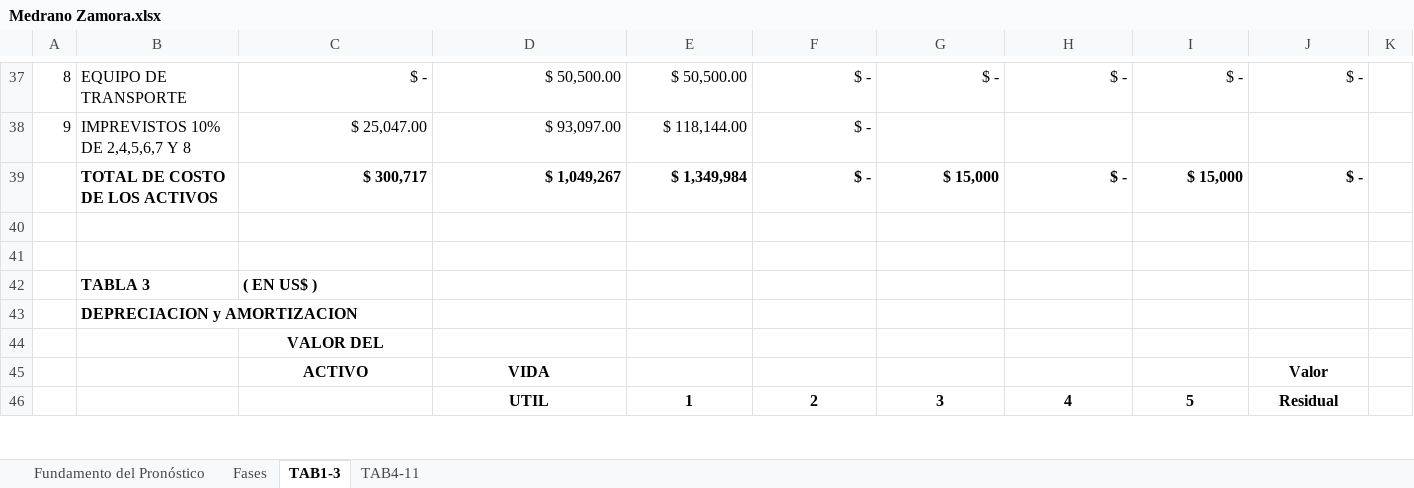
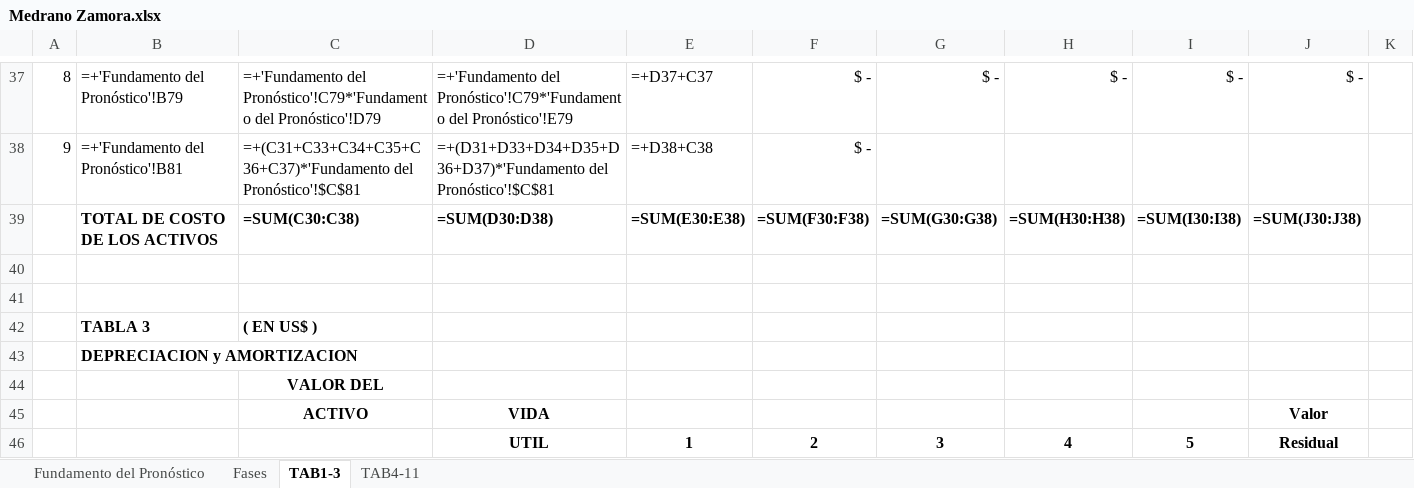
Before and after one commit to ernestozamora1001-bit/labb, an Excel workbook: Medrano Zamora.xlsx, sheet TAB1-3, drawn as a sheet; only a part is shown, gaps mark what is left out; values as stored, in another font and other column widths than the file's, no borders; formulas without a stored value are shown as written; removed rows and columns are numbered as before the commit, all else as after; the diff covers the shown part only; the diff names each change by its address in the sheet, - before the commit and + after, or states it on an @@ line.

```diff
--- a/Medrano Zamora.xlsx (sheet TAB1-3)
+++ b/Medrano Zamora.xlsx (sheet TAB1-3)
-B37: EQUIPO DE TRANSPORTE
+B37: =+'Fundamento del Pronóstico'!B79
-C37: $ -
+C37: =+'Fundamento del Pronóstico'!C79*'Fundamento del Pronóstico'!D79
-D37: $ 50,500.00
+D37: =+'Fundamento del Pronóstico'!C79*'Fundamento del Pronóstico'!E79
-E37: $ 50,500.00
+E37: =+D37+C37
-B38: IMPREVISTOS 10% DE 2,4,5,6,7 Y 8
+B38: =+'Fundamento del Pronóstico'!B81
-C38: $ 25,047.00
+C38: =+(C31+C33+C34+C35+C36+C37)*'Fundamento del Pronóstico'!$C$81
-D38: $ 93,097.00
+D38: =+(D31+D33+D34+D35+D36+D37)*'Fundamento del Pronóstico'!$C$81
-E38: $ 118,144.00
+E38: =+D38+C38
-row 39:  | TOTAL DE COSTO DE LOS ACTIVOS | $ 300,717 | $ 1,049,267 | $ 1,349,984 | $ - | $ 15,000 | $ - | $ 15,000 | $ -
+row 39:  | TOTAL DE COSTO DE LOS ACTIVOS | =SUM(C30:C38) | =SUM(D30:D38) | =SUM(E30:E38) | =SUM(F30:F38) | =SUM(G30:G38) | =SUM(H30:H38) | =SUM(I30:I38) | =SUM(J30:J38)
```
Also changed, not shown: 23 added rows, 23 removed rows and 35 edited cells elsewhere in this sheet, sheet TAB4-11, sheet Fundamento del Pronóstico, formulas that keep their value, hidden cells, 15 other files.
